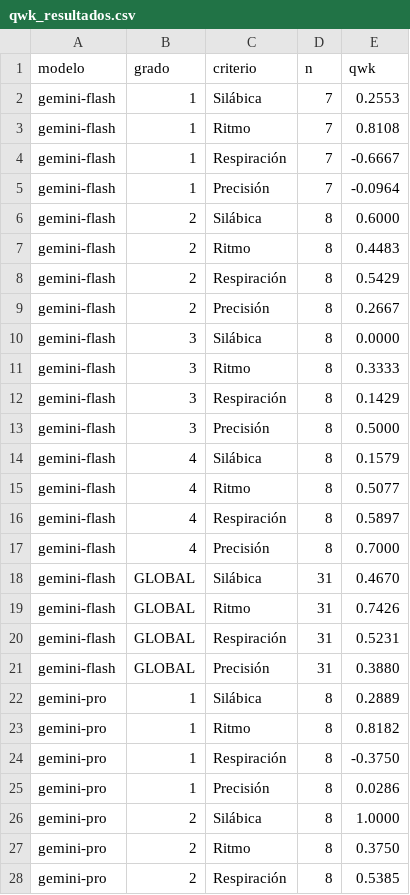
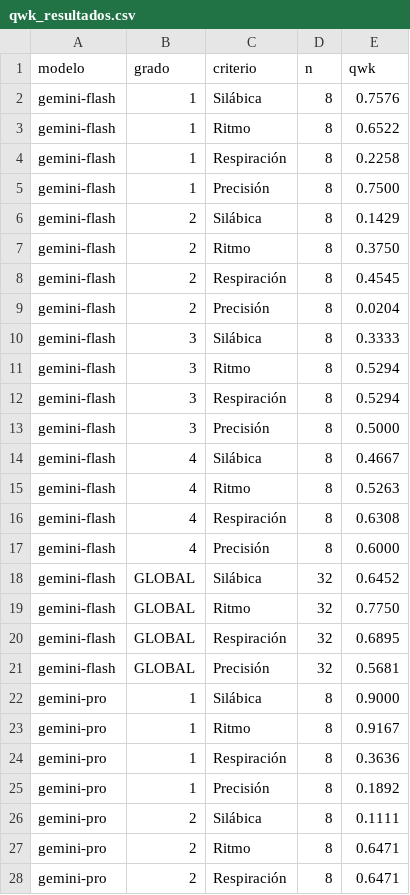
Before and after one commit to frandedeseo/qwk-analisys, a CSV file: prueba-1/qwk_resultados.csv, drawn as a sheet; only a part is shown; the diff covers the shown part only.

Commit message:
add qwk results

```diff
--- a/prueba-1/qwk_resultados.csv
+++ b/prueba-1/qwk_resultados.csv
@@ -1,28 +1,28 @@
 modelo,grado,criterio,n,qwk
-gemini-flash,1,Silábica,7,0.2553
-gemini-flash,1,Ritmo,7,0.8108
-gemini-flash,1,Respiración,7,-0.6667
-gemini-flash,1,Precisión,7,-0.0964
-gemini-flash,2,Silábica,8,0.6000
-gemini-flash,2,Ritmo,8,0.4483
-gemini-flash,2,Respiración,8,0.5429
-gemini-flash,2,Precisión,8,0.2667
-gemini-flash,3,Silábica,8,0.0000
-gemini-flash,3,Ritmo,8,0.3333
-gemini-flash,3,Respiración,8,0.1429
+gemini-flash,1,Silábica,8,0.7576
+gemini-flash,1,Ritmo,8,0.6522
+gemini-flash,1,Respiración,8,0.2258
+gemini-flash,1,Precisión,8,0.7500
+gemini-flash,2,Silábica,8,0.1429
+gemini-flash,2,Ritmo,8,0.3750
+gemini-flash,2,Respiración,8,0.4545
+gemini-flash,2,Precisión,8,0.0204
+gemini-flash,3,Silábica,8,0.3333
+gemini-flash,3,Ritmo,8,0.5294
+gemini-flash,3,Respiración,8,0.5294
 gemini-flash,3,Precisión,8,0.5000
-gemini-flash,4,Silábica,8,0.1579
-gemini-flash,4,Ritmo,8,0.5077
-gemini-flash,4,Respiración,8,0.5897
-gemini-flash,4,Precisión,8,0.7000
-gemini-flash,GLOBAL,Silábica,31,0.4670
-gemini-flash,GLOBAL,Ritmo,31,0.7426
-gemini-flash,GLOBAL,Respiración,31,0.5231
-gemini-flash,GLOBAL,Precisión,31,0.3880
-gemini-pro,1,Silábica,8,0.2889
-gemini-pro,1,Ritmo,8,0.8182
-gemini-pro,1,Respiración,8,-0.3750
-gemini-pro,1,Precisión,8,0.0286
-gemini-pro,2,Silábica,8,1.0000
-gemini-pro,2,Ritmo,8,0.3750
-gemini-pro,2,Respiración,8,0.5385
+gemini-flash,4,Silábica,8,0.4667
+gemini-flash,4,Ritmo,8,0.5263
+gemini-flash,4,Respiración,8,0.6308
+gemini-flash,4,Precisión,8,0.6000
+gemini-flash,GLOBAL,Silábica,32,0.6452
+gemini-flash,GLOBAL,Ritmo,32,0.7750
+gemini-flash,GLOBAL,Respiración,32,0.6895
+gemini-flash,GLOBAL,Precisión,32,0.5681
+gemini-pro,1,Silábica,8,0.9000
+gemini-pro,1,Ritmo,8,0.9167
+gemini-pro,1,Respiración,8,0.3636
+gemini-pro,1,Precisión,8,0.1892
+gemini-pro,2,Silábica,8,0.1111
+gemini-pro,2,Ritmo,8,0.6471
+gemini-pro,2,Respiración,8,0.6471
```
Also changed, not shown: 20 added rows and 32 edited cells elsewhere in this file, 1 other file.
